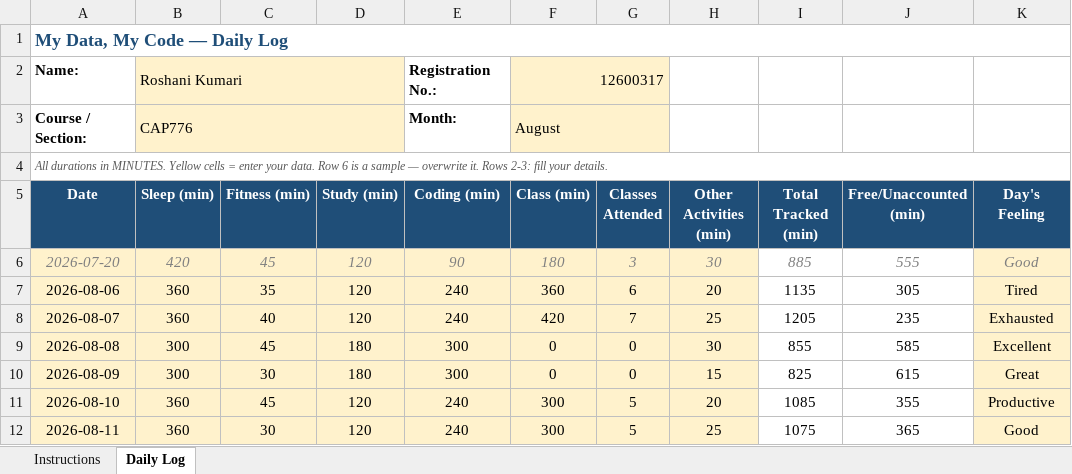
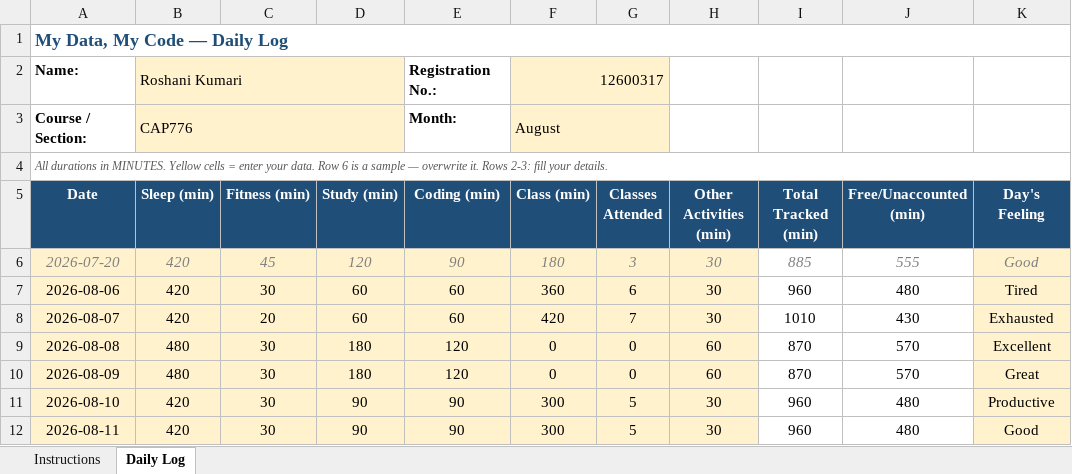
Before and after one commit to roshanikumari32060/CAP776, an Excel workbook: 12600317.xlsx, sheet Daily Log, drawn as a sheet; only a part is shown; values as stored, in another font and other column widths than the file's, no borders; conditional formats not drawn; the diff covers the shown part only; the diff names each change by its address in the sheet, - before the commit and + after, or states it on an @@ line.

Commit message:
Update daily activity

```diff
--- a/12600317.xlsx (sheet Daily Log)
+++ b/12600317.xlsx (sheet Daily Log)
-B7:B8 (Sleep (min)): 360
+B7:B8 (Sleep (min)): 420
-C7 (Fitness (min)): 35
+C7 (Fitness (min)): 30
-D7:D8 (Study (min)): 120
+D7:D8 (Study (min)): 60
-E7:E8 (Coding (min)): 240
+E7:E8 (Coding (min)): 60
-H7 (Other Activities (min)): 20
+H7 (Other Activities (min)): 30
-I7 (Total Tracked (min)): 1135
+I7 (Total Tracked (min)): 960
-J7 (Free/Unaccounted (min)): 305
+J7 (Free/Unaccounted (min)): 480
-C8 (Fitness (min)): 40
+C8 (Fitness (min)): 20
-H8 (Other Activities (min)): 25
+H8 (Other Activities (min)): 30
-I8 (Total Tracked (min)): 1205
+I8 (Total Tracked (min)): 1010
-J8 (Free/Unaccounted (min)): 235
+J8 (Free/Unaccounted (min)): 430
-B9:B10 (Sleep (min)): 300
+B9:B10 (Sleep (min)): 480
-C9 (Fitness (min)): 45
+C9 (Fitness (min)): 30
-E9:E10 (Coding (min)): 300
+E9:E10 (Coding (min)): 120
-H9 (Other Activities (min)): 30
+H9 (Other Activities (min)): 60
-I9 (Total Tracked (min)): 855
+I9 (Total Tracked (min)): 870
-J9 (Free/Unaccounted (min)): 585
+J9 (Free/Unaccounted (min)): 570
-H10 (Other Activities (min)): 15
+H10 (Other Activities (min)): 60
-I10 (Total Tracked (min)): 825
+I10 (Total Tracked (min)): 870
-J10 (Free/Unaccounted (min)): 615
+J10 (Free/Unaccounted (min)): 570
-B11:B12 (Sleep (min)): 360
+B11:B12 (Sleep (min)): 420
-C11 (Fitness (min)): 45
+C11 (Fitness (min)): 30
-D11:D12 (Study (min)): 120
+D11:D12 (Study (min)): 90
-E11:E12 (Coding (min)): 240
+E11:E12 (Coding (min)): 90
-H11 (Other Activities (min)): 20
+H11 (Other Activities (min)): 30
-I11 (Total Tracked (min)): 1085
+I11 (Total Tracked (min)): 960
-J11 (Free/Unaccounted (min)): 355
+J11 (Free/Unaccounted (min)): 480
-H12 (Other Activities (min)): 25
+H12 (Other Activities (min)): 30
-I12 (Total Tracked (min)): 1075
+I12 (Total Tracked (min)): 960
-J12 (Free/Unaccounted (min)): 365
+J12 (Free/Unaccounted (min)): 480
```
Also changed, not shown: 1 added row and 278 edited cells elsewhere in this sheet.
